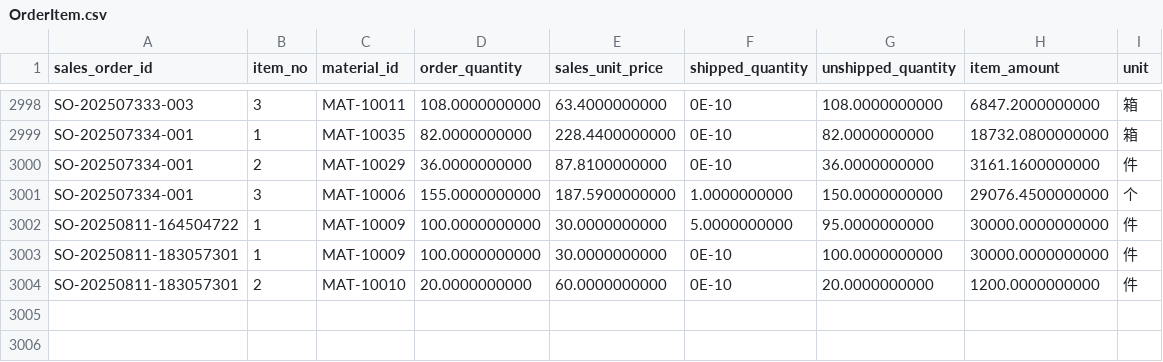
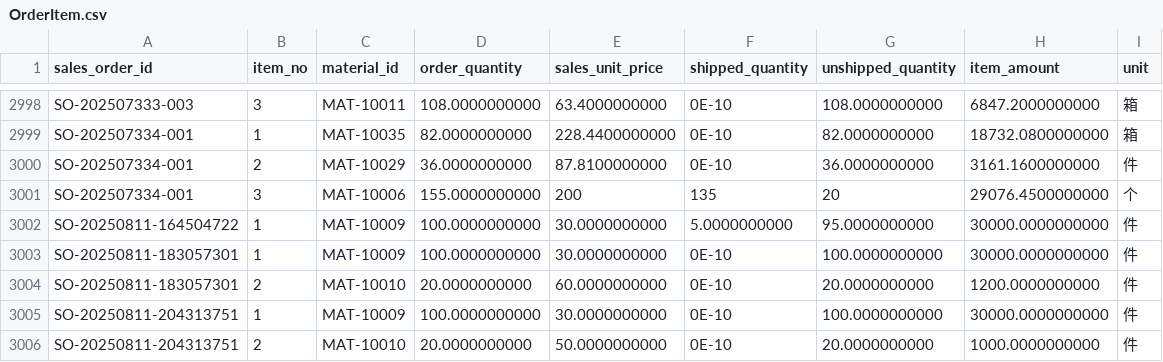
Before and after one commit to pp0424/SD_coding, a CSV file: instance/OrderItem.csv, drawn as a sheet; only a part is shown, gaps mark what is left out.

Commit message:
order

```diff
--- a/instance/OrderItem.csv
+++ b/instance/OrderItem.csv
@@ -3000,3 +3000,3 @@ SO-202507334-001,1,MAT-10035,82.0000000000,228.4400000000,0E-10,82.0000000000,18
 SO-202507334-001,2,MAT-10029,36.0000000000,87.8100000000,0E-10,36.0000000000,3161.1600000000,件
-SO-202507334-001,3,MAT-10006,155.0000000000,187.5900000000,1.0000000000,150.0000000000,29076.4500000000,个
+SO-202507334-001,3,MAT-10006,155.0000000000,200,135,20,29076.4500000000,个
 SO-20250811-164504722,1,MAT-10009,100.0000000000,30.0000000000,5.0000000000,95.0000000000,30000.0000000000,件
@@ -3004 +3004,3 @@ SO-20250811-183057301,1,MAT-10009,100.0000000000,30.0000000000,0E-10,100.0000000
 SO-20250811-183057301,2,MAT-10010,20.0000000000,60.0000000000,0E-10,20.0000000000,1200.0000000000,件
+SO-20250811-204313751,1,MAT-10009,100.0000000000,30.0000000000,0E-10,100.0000000000,30000.0000000000,件
+SO-20250811-204313751,2,MAT-10010,20.0000000000,50.0000000000,0E-10,20.0000000000,1000.0000000000,件
```
Also changed, not shown: instance/Inquiry.csv, instance/InquiryItem.csv, 22 other files.
